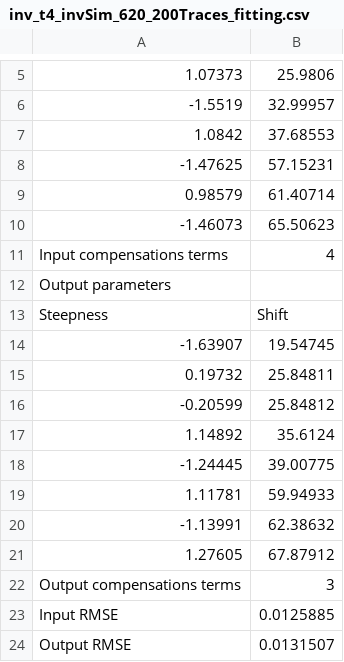
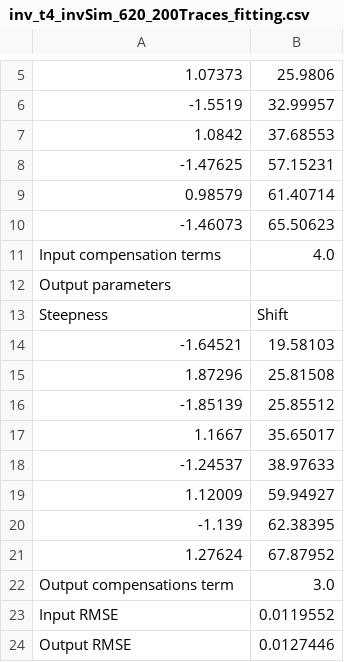
Before and after one commit to JosefSalzmann/PulseApproximation, a CSV file: WaveformData/t4_traces/inv_t4_invSim_620_200Traces_fitting.csv, drawn as a sheet; only a part is shown, gaps mark what is left out; removed rows and columns are numbered as before the commit, all else as after; the diff names each change by its address in the sheet, - before the commit and + after, or states it on an @@ line.

```diff
--- a/WaveformData/t4_traces/inv_t4_invSim_620_200Traces_fitting.csv
+++ b/WaveformData/t4_traces/inv_t4_invSim_620_200Traces_fitting.csv
-row 11: Input compensations terms | 4
+row 11: Input compensation terms | 4.0
-row 14: -1.63907 | 19.54745
-row 15: 0.19732 | 25.84811
-row 16: -0.20599 | 25.84812
-row 17: 1.14892 | 35.6124
-row 18: -1.24445 | 39.00775
-row 19: 1.11781 | 59.94933
-row 20: -1.13991 | 62.38632
-row 21: 1.27605 | 67.87912
-row 22: Output compensations terms | 3
+row 14: -1.64521 | 19.58103
+row 15: 1.87296 | 25.81508
+row 16: -1.85139 | 25.85512
+row 17: 1.1667 | 35.65017
+row 18: -1.24537 | 38.97633
+row 19: 1.12009 | 59.94927
+row 20: -1.139 | 62.38395
+row 21: 1.27624 | 67.87952
+row 22: Output compensations term | 3.0
-B23: 0.0125885
+B23: 0.0119552
-B24: 0.0131507
+B24: 0.0127446
```
Also changed, not shown: WaveformData/t4_traces/inv_t4_invSim_520_200Traces_fitting.csv, 12 other files.
